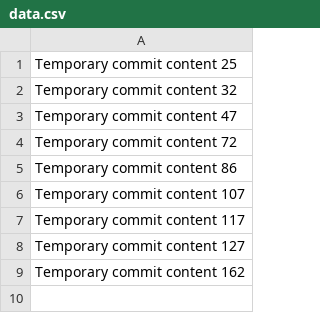
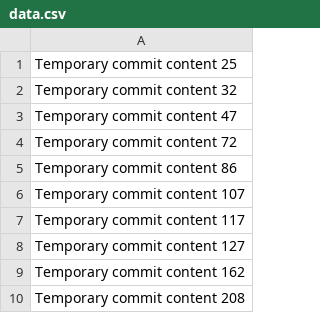
Before and after one commit to Oscarolb/probable-journey, a CSV file: data.csv, drawn as a sheet; the diff names each change by its address in the sheet, - before the commit and + after, or states it on an @@ line.

```diff
--- a/data.csv
+++ b/data.csv
+row 10: Temporary commit content 208
```
